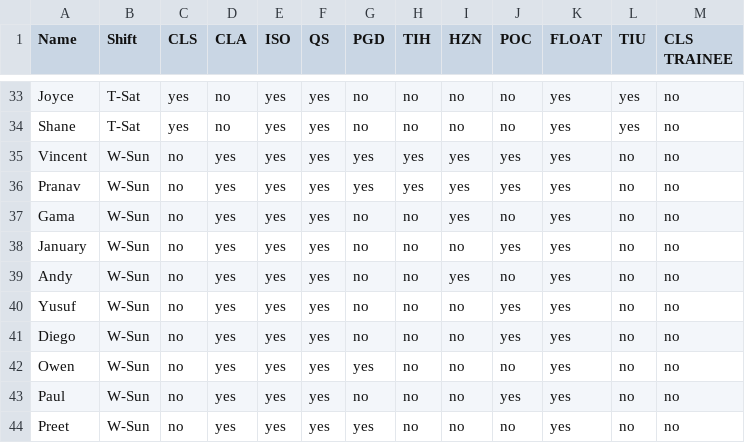
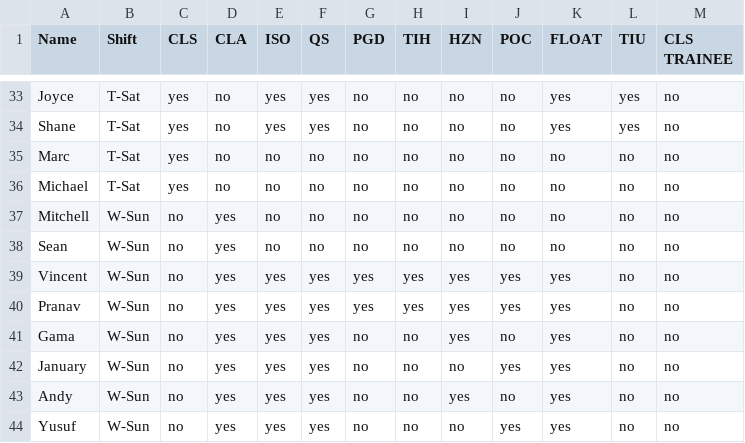
Before and after one commit to apathak-extn-3rd/3rd-shift-extn-schedule-generator, a CSV file: today_active_workers_corrected.csv, drawn as a sheet; only a part is shown, gaps mark what is left out; the shorter side is filled out with more unchanged rows; the diff names each change by its address in the sheet, - before the commit and + after, or states it on an @@ line.

Commit message:
Update today_active_workers_corrected.csv

```diff
--- a/today_active_workers_corrected.csv
+++ b/today_active_workers_corrected.csv
+row 35: Marc | T-Sat | yes | no | no | no | no | no | no | no | no | no | no
+row 36: Michael | T-Sat | yes | no | no | no | no | no | no | no | no | no | no
+row 37: Mitchell | W-Sun | no | yes | no | no | no | no | no | no | no | no | no
+row 38: Sean | W-Sun | no | yes | no | no | no | no | no | no | no | no | no
```
